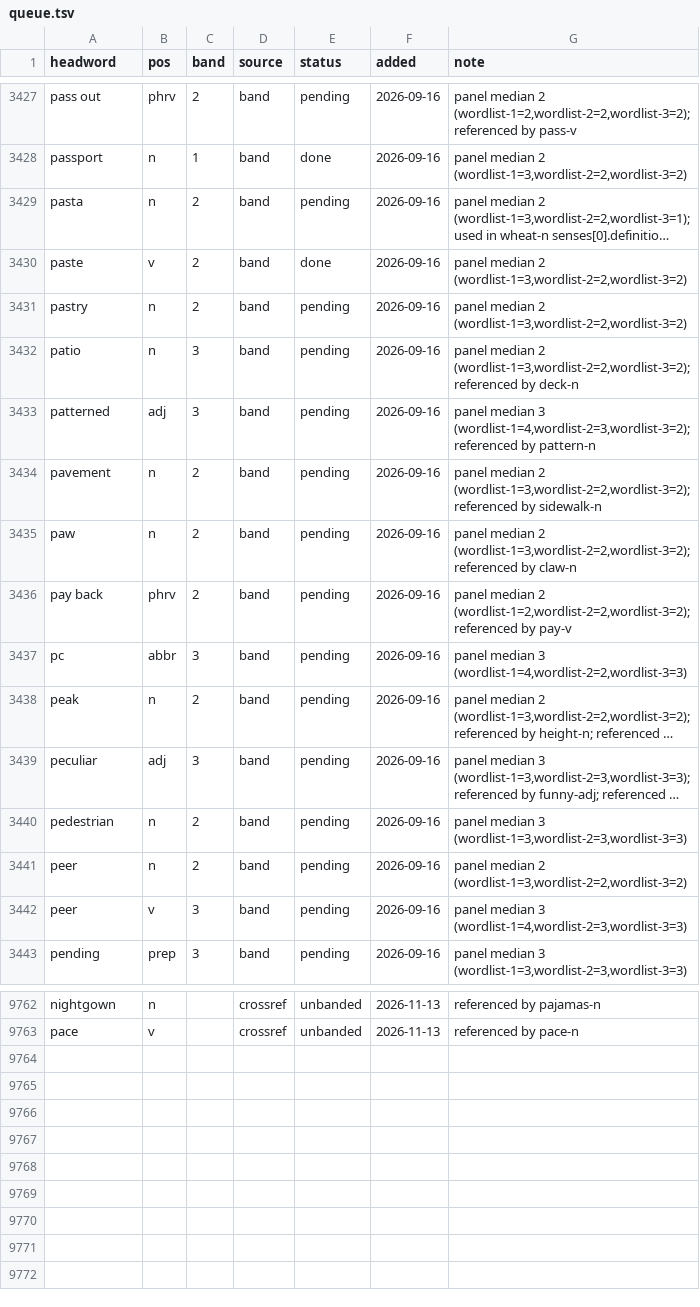
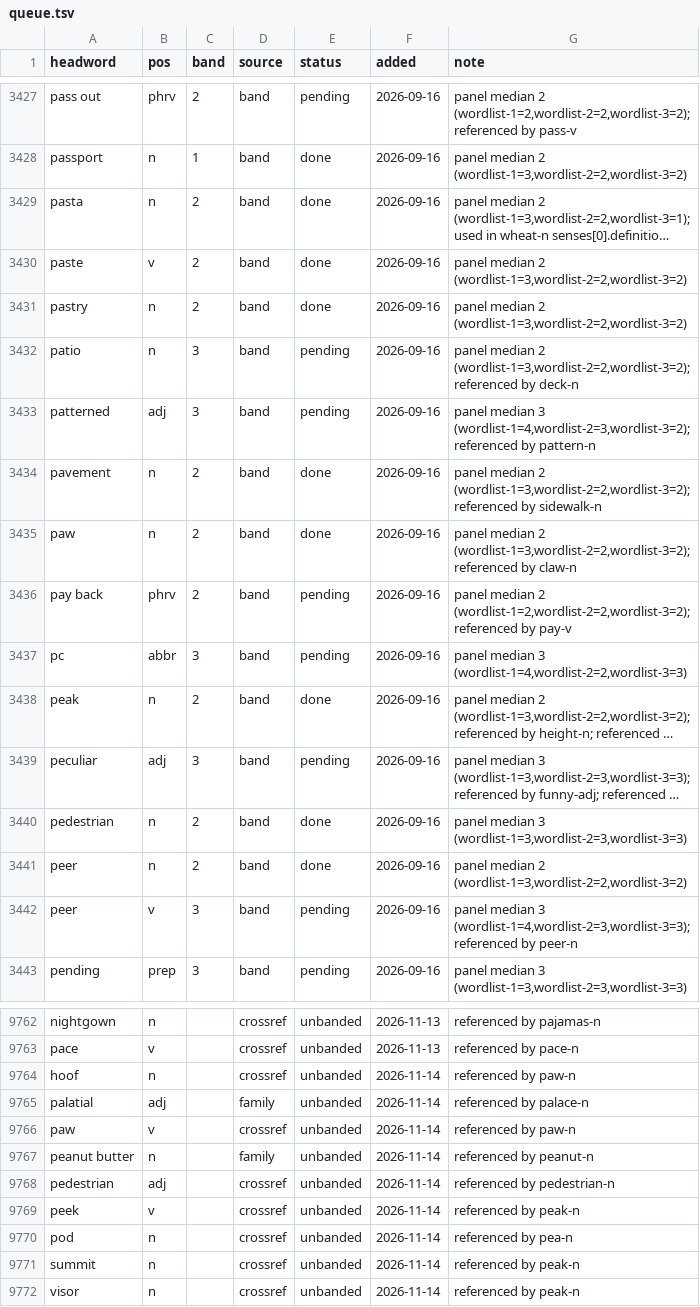
Before and after one commit to tkgally/eex-dict, a TSV file: headwords/queue.tsv, drawn as a sheet; only a part is shown, gaps mark what is left out; long unchanged cells end in …; the diff covers the shown part only; the diff names each change by its address in the sheet, - before the commit and + after, or states it on an @@ line.

```diff
--- a/headwords/queue.tsv
+++ b/headwords/queue.tsv
-E3429 (status): pending
+E3429 (status): done
-E3431 (status): pending
+E3431 (status): done
-E3434:E3435 (status): pending
+E3434:E3435 (status): done
-E3438 (status): pending
+E3438 (status): done
-E3440:E3441 (status): pending
+E3440:E3441 (status): done
-G3442 (note): …median 3 (wordlist-1=4,wordlist-2=3,wordlist-3=3)
+G3442 (note): …median 3 (wordlist-1=4,wordlist-2=3,wordlist-3=3); referenced by peer-n
+row 9764: hoof | n |  | crossref | unbanded | 2026-11-14 | referenced by paw-n
+row 9765: palatial | adj |  | family | unbanded | 2026-11-14 | referenced by palace-n
+row 9766: paw | v |  | crossref | unbanded | 2026-11-14 | referenced by paw-n
+row 9767: peanut butter | n |  | family | unbanded | 2026-11-14 | referenced by peanut-n
+row 9768: pedestrian | adj |  | crossref | unbanded | 2026-11-14 | referenced by pedestrian-n
+row 9769: peek | v |  | crossref | unbanded | 2026-11-14 | referenced by peak-n
+row 9770: pod | n |  | crossref | unbanded | 2026-11-14 | referenced by pea-n
+row 9771: summit | n |  | crossref | unbanded | 2026-11-14 | referenced by peak-n
+row 9772: visor | n |  | crossref | unbanded | 2026-11-14 | referenced by peak-n
```
Also changed, not shown: 8 edited cells elsewhere in this file, 36 other files.
